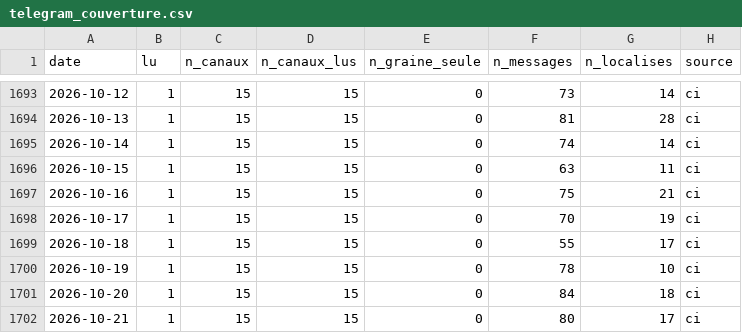
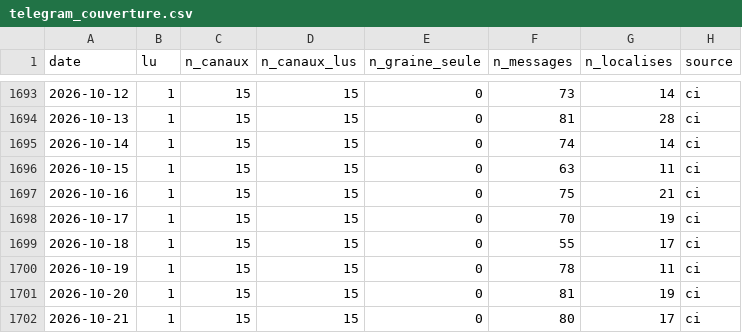
Before and after one commit to djac57/ukraine-map, a CSV file: data/daily/telegram_couverture.csv, drawn as a sheet; only a part is shown, gaps mark what is left out.

```diff
--- a/data/daily/telegram_couverture.csv
+++ b/data/daily/telegram_couverture.csv
@@ -1699,4 +1699,4 @@ date,lu,n_canaux,n_canaux_lus,n_graine_seule,n_messages,n_localises,source
 2026-10-18,1,15,15,0,55,17,ci
-2026-10-19,1,15,15,0,78,10,ci
-2026-10-20,1,15,15,0,84,18,ci
+2026-10-19,1,15,15,0,78,11,ci
+2026-10-20,1,15,15,0,81,19,ci
 2026-10-21,1,15,15,0,80,17,ci
```
Also changed, not shown: data/daily/warspotting_couverture.csv, data/telegram_cells.csv, 18 other files.
